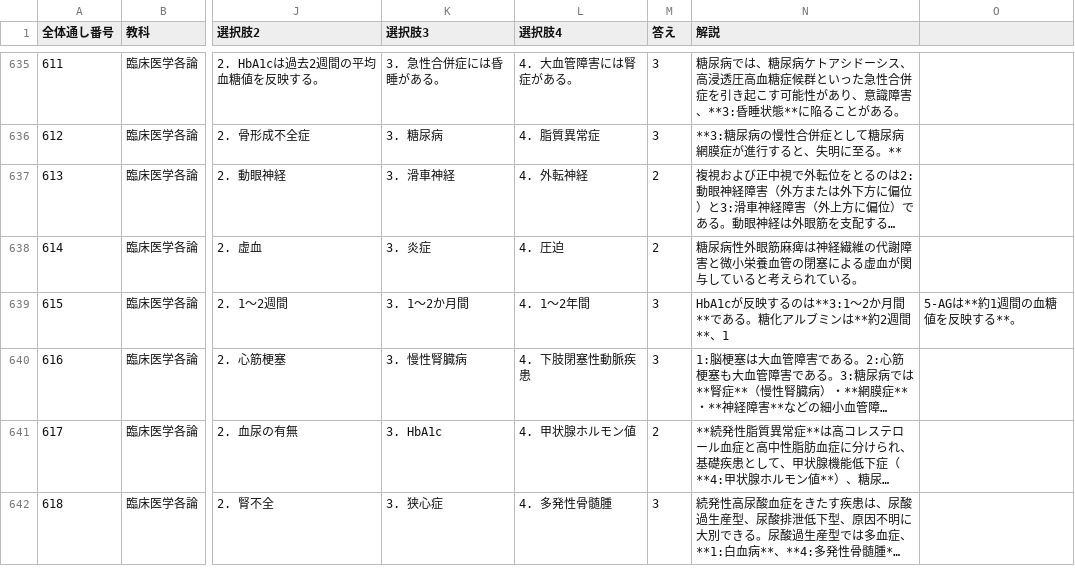
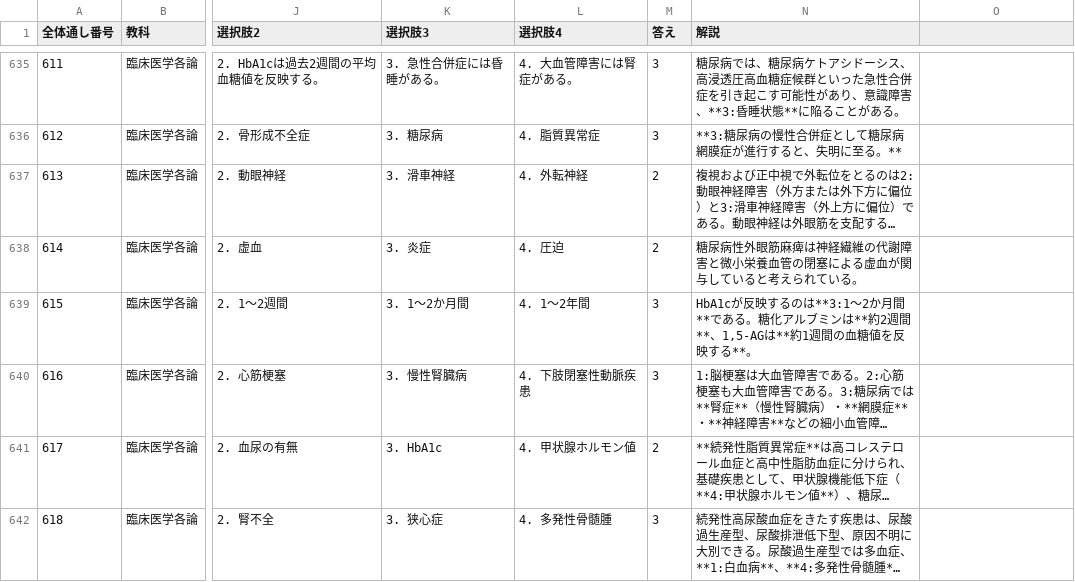
Before and after one commit to kaoman0079-ops/shinkyu_kokusitest, a CSV file: data.csv, drawn as a sheet; only a part is shown, gaps mark what is left out; long unchanged cells end in …; the diff names each change by its address in the sheet, - before the commit and + after, or states it on an @@ line.

Commit message:
Update data.csv

```diff
--- a/data.csv
+++ b/data.csv
-N639 (解説): …週間**、1
+N639 (解説): …週間**、1,5-AGは**約1週間の血糖値を反映する**。
-O639: 5-AGは**約1週間の血糖値を反映する**。
+O639: (empty)
```
